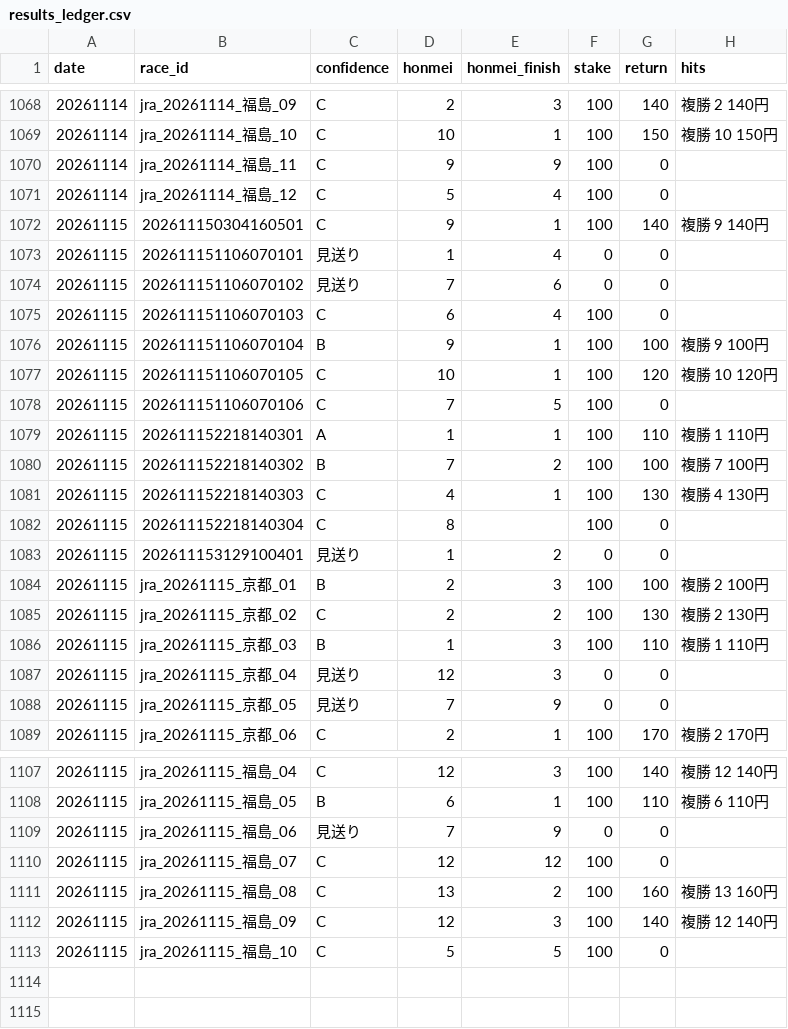
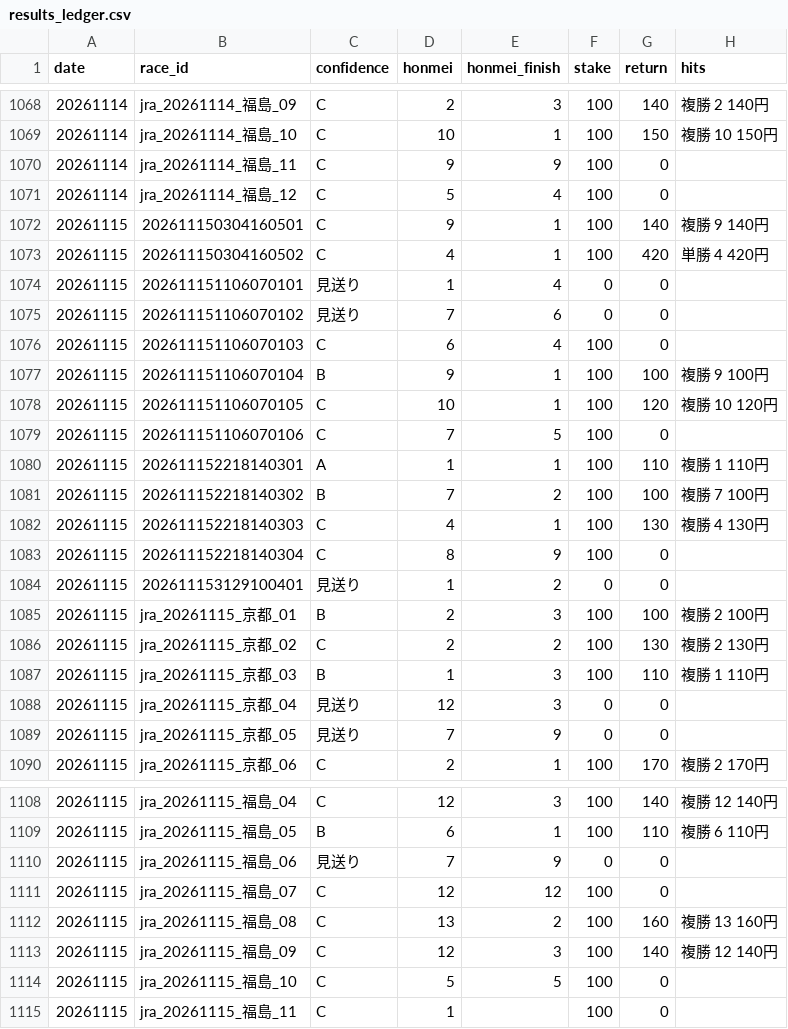
Before and after one commit to bunbunbunzai/keiba-ai, a CSV file: results_ledger.csv, drawn as a sheet; only a part is shown, gaps mark what is left out.

```diff
--- a/results_ledger.csv
+++ b/results_ledger.csv
@@ -1072,2 +1072,3 @@ date,race_id,confidence,honmei,honmei_finish,stake,return,hits
 20261115,202611150304160501,C,9,1,100,140,複勝 9 140円
+20261115,202611150304160502,C,4,1,100,420,単勝 4 420円
 20261115,202611151106070101,見送り,1,4,0,0,
@@ -1081,3 +1082,3 @@ date,race_id,confidence,honmei,honmei_finish,stake,return,hits
 20261115,202611152218140303,C,4,1,100,130,複勝 4 130円
-20261115,202611152218140304,C,8,,100,0,
+20261115,202611152218140304,C,8,9,100,0,
 20261115,202611153129100401,見送り,1,2,0,0,
@@ -1113 +1114,2 @@ date,race_id,confidence,honmei,honmei_finish,stake,return,hits
 20261115,jra_20261115_福島_10,C,5,5,100,0,
+20261115,jra_20261115_福島_11,C,1,,100,0,
```
Also changed, not shown: 23 other files.
